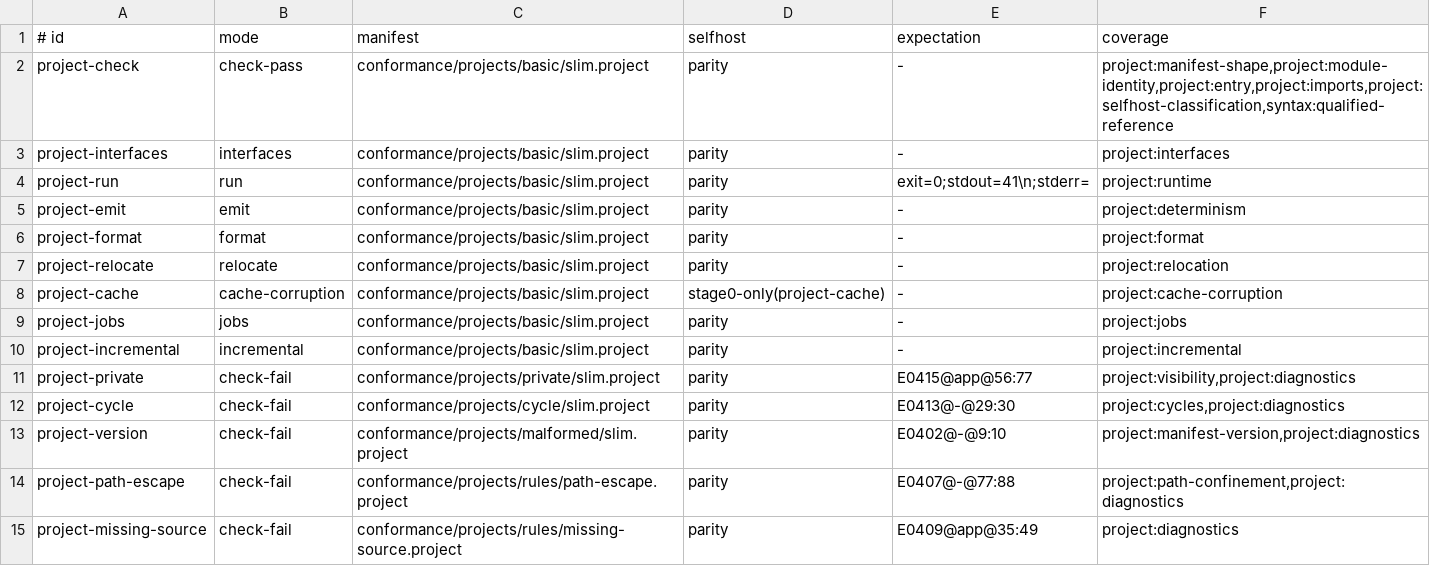
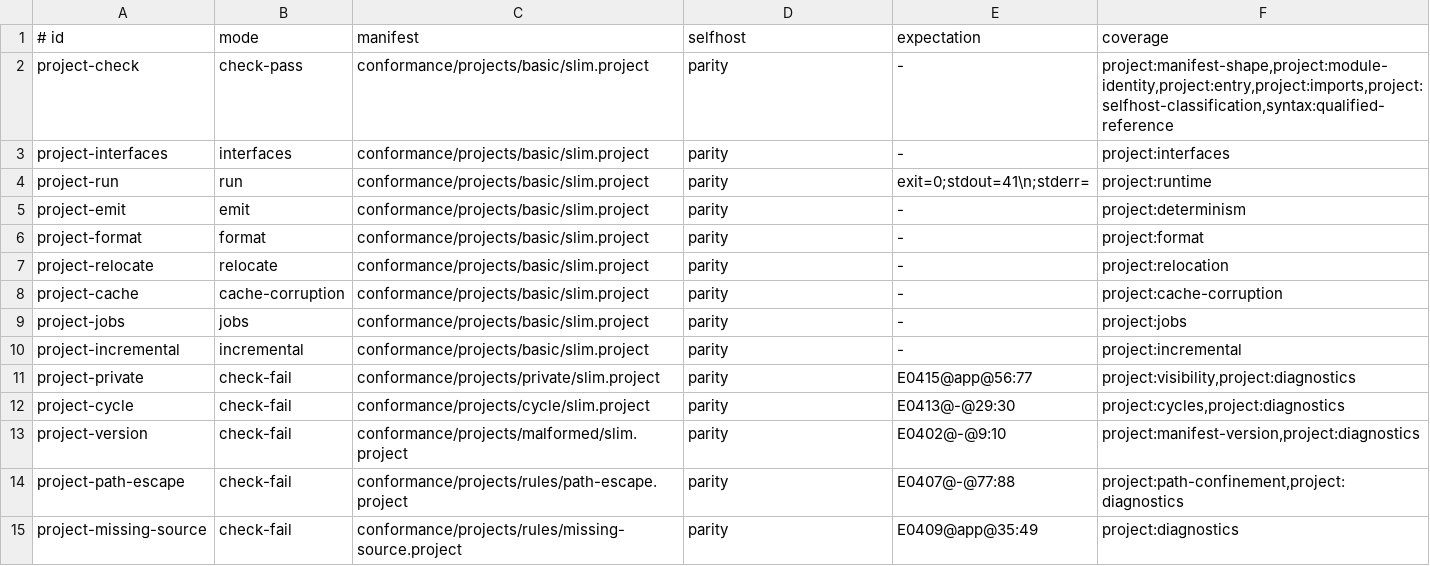
Before and after one commit to pgorzelany/slim, a TSV file: conformance/projects/manifest.tsv, drawn as a sheet; only a part is shown.

Commit message:
feat: complete self-host cache and scheduling

```diff
--- a/conformance/projects/manifest.tsv
+++ b/conformance/projects/manifest.tsv
@@ -7,3 +7,3 @@ project-format	format	conformance/projects/basic/slim.project	parity	-	project:f
 project-relocate	relocate	conformance/projects/basic/slim.project	parity	-	project:relocation
-project-cache	cache-corruption	conformance/projects/basic/slim.project	stage0-only(project-cache)	-	project:cache-corruption
+project-cache	cache-corruption	conformance/projects/basic/slim.project	parity	-	project:cache-corruption
 project-jobs	jobs	conformance/projects/basic/slim.project	parity	-	project:jobs
```
Also changed, not shown: 8 other files.
